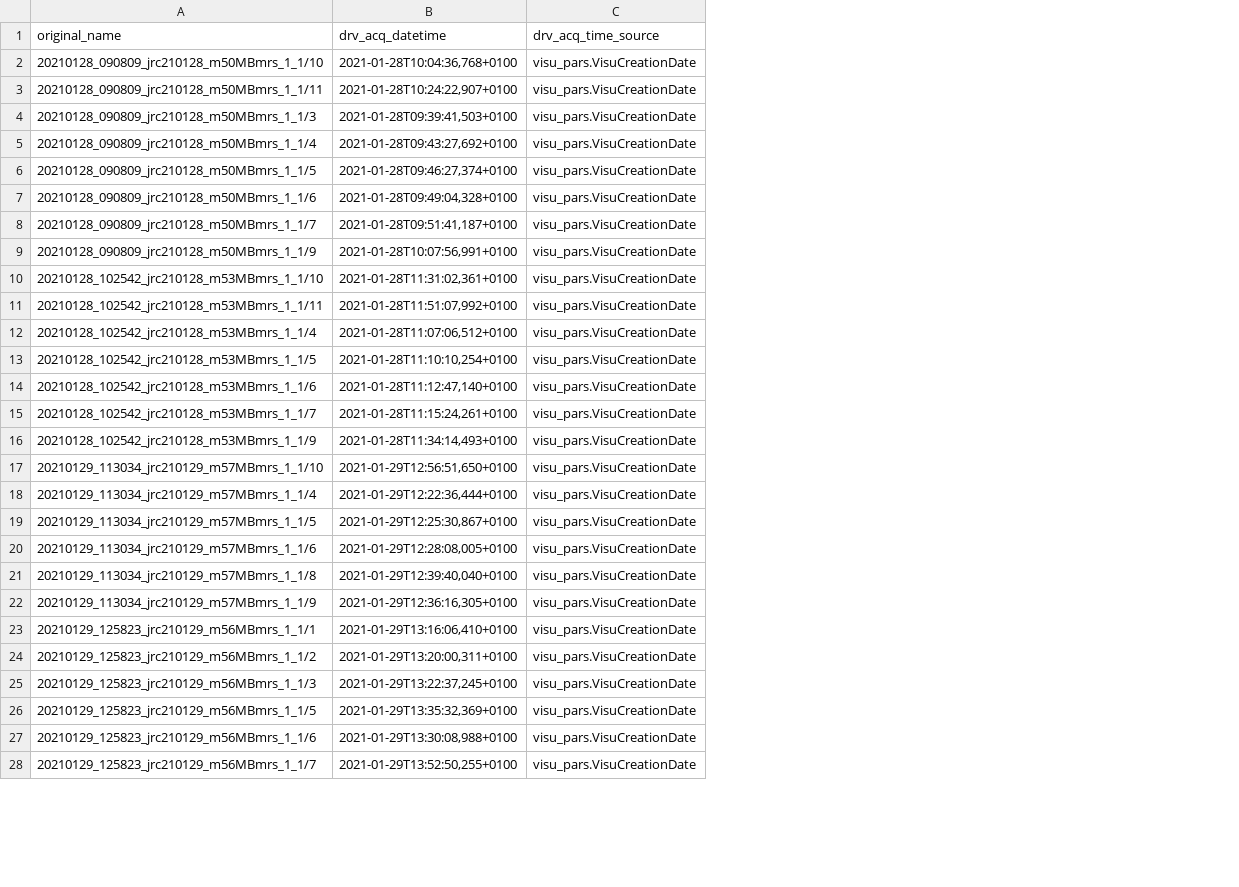
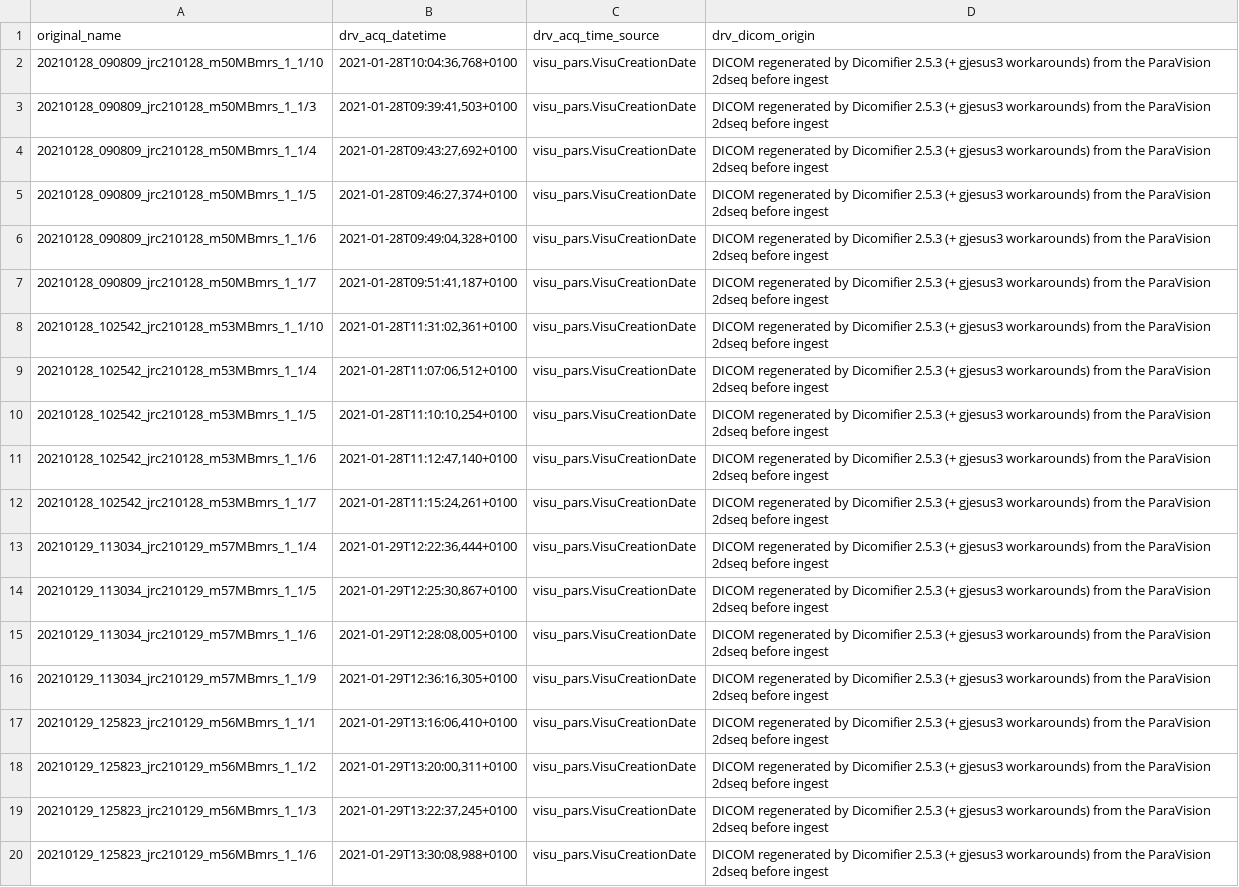
Before and after one commit to Rtasseff/gjesus3-pilot, a CSV file: tools/configs/drives_2026-09/dicom/cases_dicom_B06_1019_mrs_2021.csv, drawn as a sheet; only a part is shown; removed rows and columns are numbered as before the commit, all else as after; the diff covers the shown part only; the diff names each change by its address in the sheet, - before the commit and + after, or states it on an @@ line.

```diff
--- a/tools/configs/drives_2026-09/dicom/cases_dicom_B06_1019_mrs_2021.csv
+++ b/tools/configs/drives_2026-09/dicom/cases_dicom_B06_1019_mrs_2021.csv
+column D (drv_dicom_origin), rows 2-20: all DICOM regenerated by Dicomifier 2.5.3 (+ gjesus3 workarounds) from the ParaVision 2dseq before ingest
-row 3: 20210128_090809_jrc210128_m50MBmrs_1_1/11 | 2021-01-28T10:24:22,907+0100 | visu_pars.VisuCreationDate
-row 9: 20210128_090809_jrc210128_m50MBmrs_1_1/9 | 2021-01-28T10:07:56,991+0100 | visu_pars.VisuCreationDate
-row 11: 20210128_102542_jrc210128_m53MBmrs_1_1/11 | 2021-01-28T11:51:07,992+0100 | visu_pars.VisuCreationDate
-row 16: 20210128_102542_jrc210128_m53MBmrs_1_1/9 | 2021-01-28T11:34:14,493+0100 | visu_pars.VisuCreationDate
-row 17: 20210129_113034_jrc210129_m57MBmrs_1_1/10 | 2021-01-29T12:56:51,650+0100 | visu_pars.VisuCreationDate
-row 21: 20210129_113034_jrc210129_m57MBmrs_1_1/8 | 2021-01-29T12:39:40,040+0100 | visu_pars.VisuCreationDate
-row 26: 20210129_125823_jrc210129_m56MBmrs_1_1/5 | 2021-01-29T13:35:32,369+0100 | visu_pars.VisuCreationDate
-row 28: 20210129_125823_jrc210129_m56MBmrs_1_1/7 | 2021-01-29T13:52:50,255+0100 | visu_pars.VisuCreationDate
```
Also changed, not shown: 13 removed rows elsewhere in this file, tools/configs/drives_2026-09/dicom/excluded_dicom_B06_1019_mrs_2021.csv, 6 other files.
